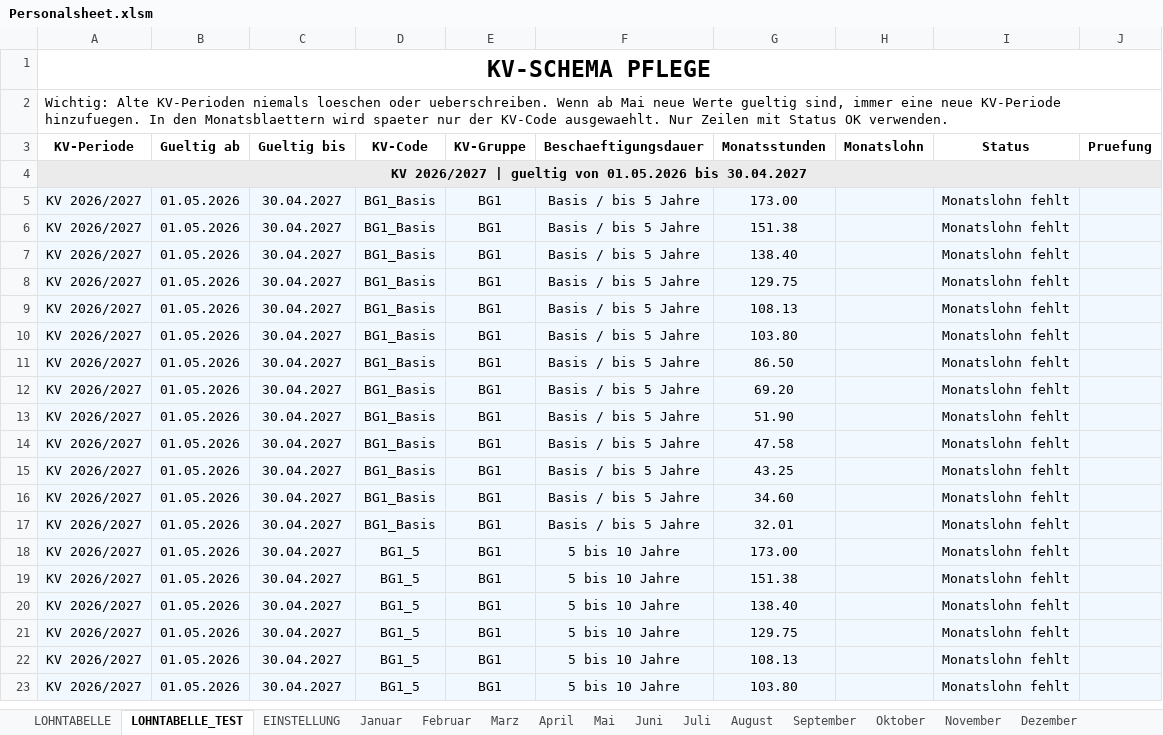
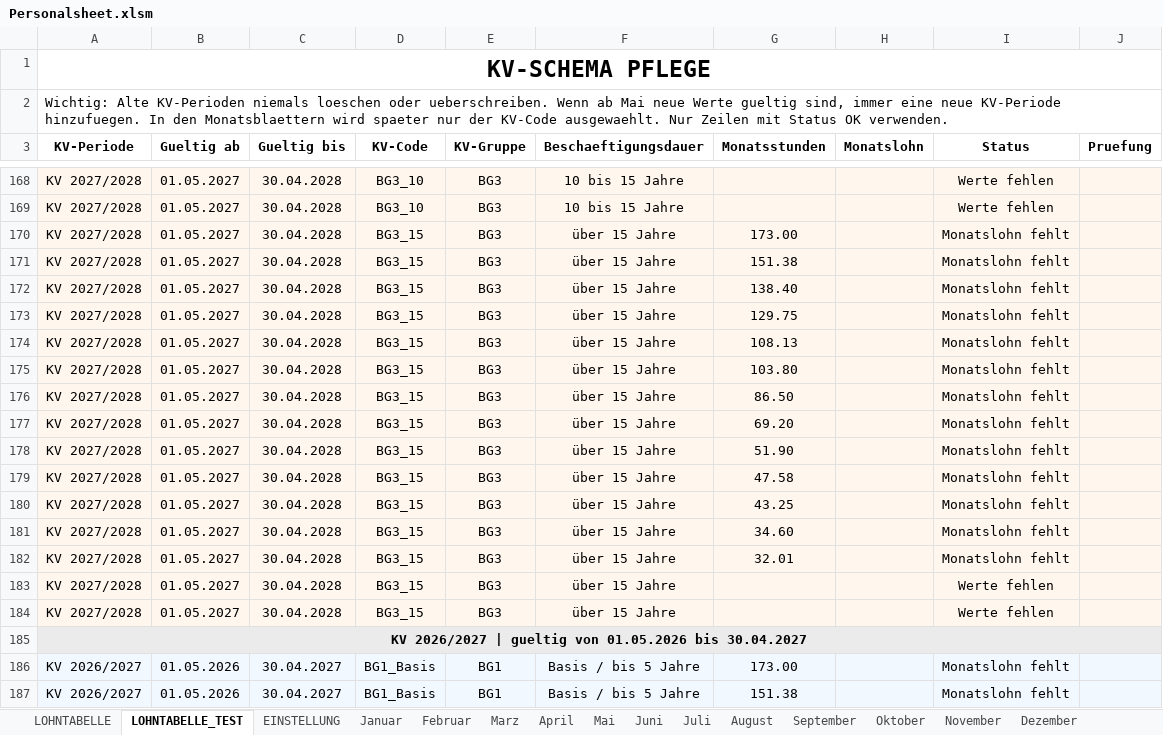
Before and after one commit to AdamNagyMcD/PERSONALSHEET_DEV, an Excel workbook: Personalsheet.xlsm, sheet LOHNTABELLE_TEST, drawn as a sheet; only a part is shown, gaps mark what is left out; the shorter side is filled out with more unchanged rows; values as stored, in another font and other column widths than the file's, no borders; charts and pictures not drawn; the diff covers the shown part only; the diff names each change by its address in the sheet, - before the commit and + after, or states it on an @@ line.

Commit message:
Sheet test

```diff
--- a/Personalsheet.xlsm (sheet LOHNTABELLE_TEST)
+++ b/Personalsheet.xlsm (sheet LOHNTABELLE_TEST)
+row 168: KV 2027/2028 | 01.05.2027 | 30.04.2028 | BG3_10 | BG3 | 10 bis 15 Jahre |  |  | Werte fehlen
+row 169: KV 2027/2028 | 01.05.2027 | 30.04.2028 | BG3_10 | BG3 | 10 bis 15 Jahre |  |  | Werte fehlen
+row 170: KV 2027/2028 | 01.05.2027 | 30.04.2028 | BG3_15 | BG3 | über 15 Jahre | 173.00 |  | Monatslohn fehlt
+row 171: KV 2027/2028 | 01.05.2027 | 30.04.2028 | BG3_15 | BG3 | über 15 Jahre | 151.38 |  | Monatslohn fehlt
+row 172: KV 2027/2028 | 01.05.2027 | 30.04.2028 | BG3_15 | BG3 | über 15 Jahre | 138.40 |  | Monatslohn fehlt
+row 173: KV 2027/2028 | 01.05.2027 | 30.04.2028 | BG3_15 | BG3 | über 15 Jahre | 129.75 |  | Monatslohn fehlt
+row 174: KV 2027/2028 | 01.05.2027 | 30.04.2028 | BG3_15 | BG3 | über 15 Jahre | 108.13 |  | Monatslohn fehlt
+row 175: KV 2027/2028 | 01.05.2027 | 30.04.2028 | BG3_15 | BG3 | über 15 Jahre | 103.80 |  | Monatslohn fehlt
+row 176: KV 2027/2028 | 01.05.2027 | 30.04.2028 | BG3_15 | BG3 | über 15 Jahre | 86.50 |  | Monatslohn fehlt
+row 177: KV 2027/2028 | 01.05.2027 | 30.04.2028 | BG3_15 | BG3 | über 15 Jahre | 69.20 |  | Monatslohn fehlt
+row 178: KV 2027/2028 | 01.05.2027 | 30.04.2028 | BG3_15 | BG3 | über 15 Jahre | 51.90 |  | Monatslohn fehlt
+row 179: KV 2027/2028 | 01.05.2027 | 30.04.2028 | BG3_15 | BG3 | über 15 Jahre | 47.58 |  | Monatslohn fehlt
+row 180: KV 2027/2028 | 01.05.2027 | 30.04.2028 | BG3_15 | BG3 | über 15 Jahre | 43.25 |  | Monatslohn fehlt
+row 181: KV 2027/2028 | 01.05.2027 | 30.04.2028 | BG3_15 | BG3 | über 15 Jahre | 34.60 |  | Monatslohn fehlt
+row 182: KV 2027/2028 | 01.05.2027 | 30.04.2028 | BG3_15 | BG3 | über 15 Jahre | 32.01 |  | Monatslohn fehlt
+row 183: KV 2027/2028 | 01.05.2027 | 30.04.2028 | BG3_15 | BG3 | über 15 Jahre |  |  | Werte fehlen
+row 184: KV 2027/2028 | 01.05.2027 | 30.04.2028 | BG3_15 | BG3 | über 15 Jahre |  |  | Werte fehlen
```
Also changed, not shown: 176 added rows elsewhere in this sheet, sheet UBERSICHT, sheet Juli, sheet Dezember, sheet Oktober, sheet November, sheet September, 8 more sheets, formulas that keep their value, charts or pictures, 1 other file.
